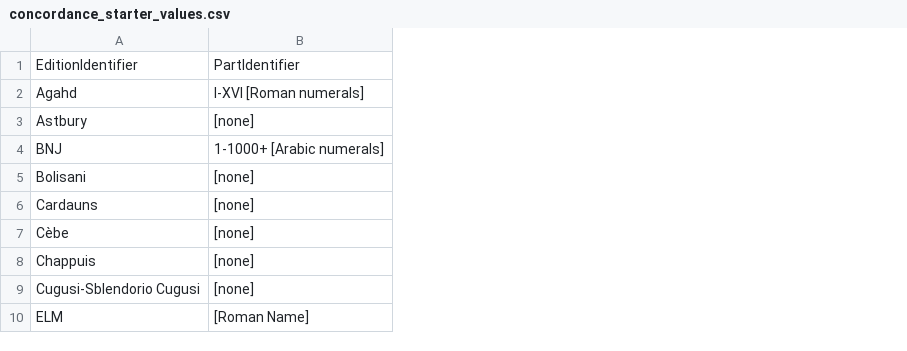
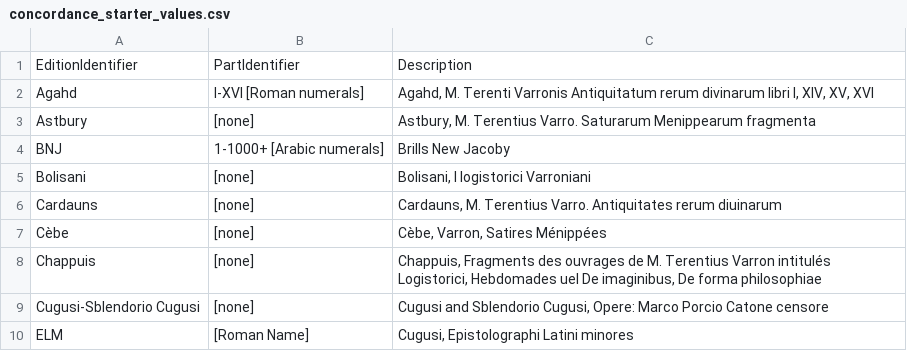
Before and after one commit to UCL/frrant, a CSV file: src/rard/research/migrations/data/concordance_starter_values.csv, drawn as a sheet; only a part is shown; the diff names each change by its address in the sheet, - before the commit and + after, or states it on an @@ line.

Commit message:
updating concordances to have description

```diff
--- a/src/rard/research/migrations/data/concordance_starter_values.csv
+++ b/src/rard/research/migrations/data/concordance_starter_values.csv
+column C, rows 1-10: Description | Agahd, M. Terenti Varronis Antiquitatum rerum divinarum libri I, XIV, XV, XVI | Astbury, M. Terentius Varro. Saturarum Menippearum fragmenta | Brills New Jacoby | Bolisani, I logistorici Varroniani | Cardauns, M. Terentius Varro. Antiquitates rerum diuinarum | Cèbe, Varron, Satires Ménippées | Chappuis, Fragments des ouvrages de M. Terentius Varron intitulés Logistorici, Hebdomades uel De imaginibus, De forma philosophiae | Cugusi and Sblendorio Cugusi, Opere: Marco Porcio Catone censore | Cugusi, Epistolographi Latini minores
```
Also changed, not shown: 3 other files.
